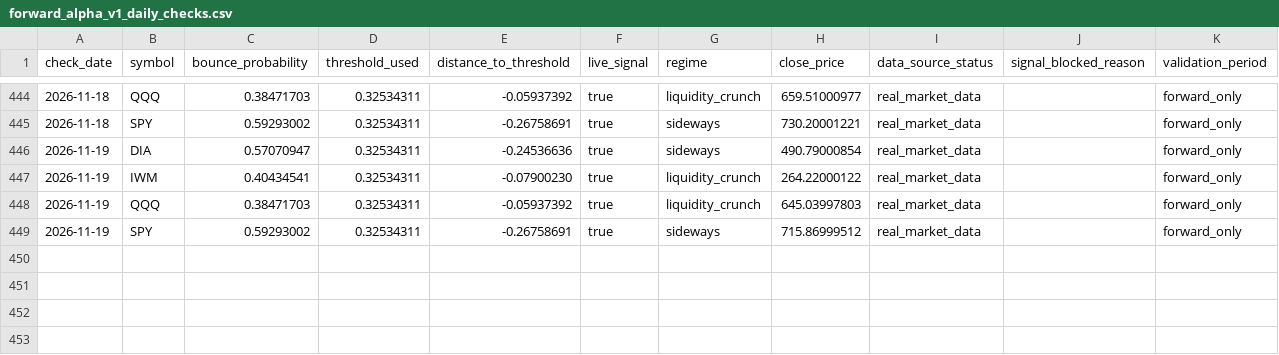
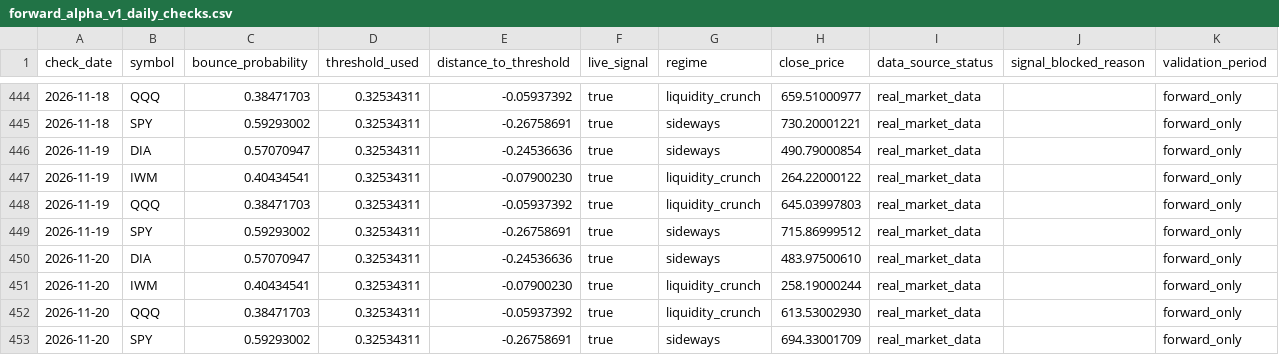
Before and after one commit to xuanho912/market-predictor, a CSV file: outputs/forward_alpha_v1_daily_checks.csv, drawn as a sheet; only a part is shown, gaps mark what is left out.

```diff
--- a/outputs/forward_alpha_v1_daily_checks.csv
+++ b/outputs/forward_alpha_v1_daily_checks.csv
@@ -449 +449,5 @@ check_date,symbol,bounce_probability,threshold_used,distance_to_threshold,live_s
 2026-11-19,SPY,0.59293002,0.32534311,-0.26758691,true,sideways,715.86999512,real_market_data,,forward_only
+2026-11-20,DIA,0.57070947,0.32534311,-0.24536636,true,sideways,483.97500610,real_market_data,,forward_only
+2026-11-20,IWM,0.40434541,0.32534311,-0.07900230,true,liquidity_crunch,258.19000244,real_market_data,,forward_only
+2026-11-20,QQQ,0.38471703,0.32534311,-0.05937392,true,liquidity_crunch,613.53002930,real_market_data,,forward_only
+2026-11-20,SPY,0.59293002,0.32534311,-0.26758691,true,sideways,694.33001709,real_market_data,,forward_only
```
Also changed, not shown: outputs/forward_alpha_v1_signals.csv, 57 other files.
